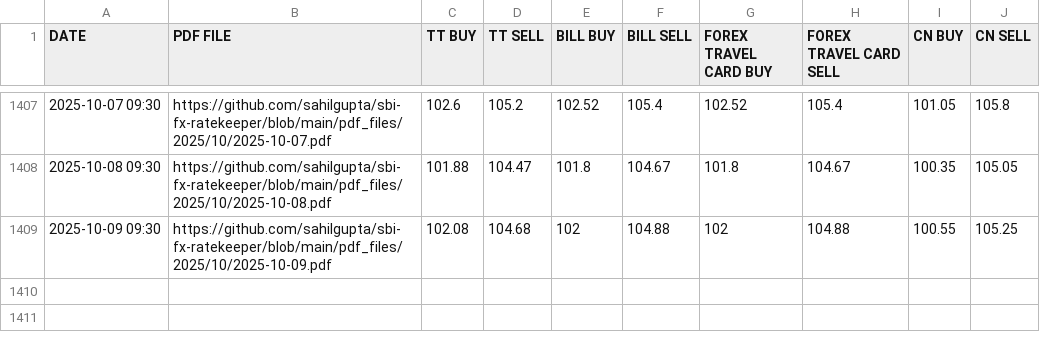
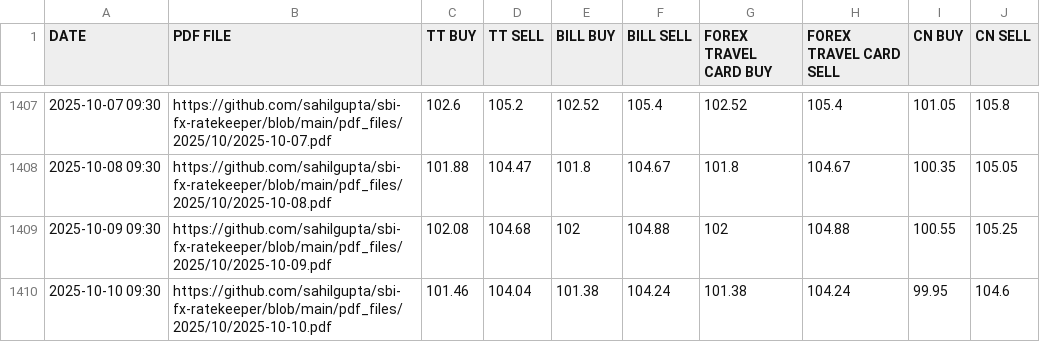
Before and after one commit to rahulmohamw/sbi_Exchange_rate_R3, a CSV file: csv_files/SBI_REFERENCE_RATES_EUR.csv, drawn as a sheet; only a part is shown, gaps mark what is left out.

```diff
--- a/csv_files/SBI_REFERENCE_RATES_EUR.csv
+++ b/csv_files/SBI_REFERENCE_RATES_EUR.csv
@@ -1409 +1409,2 @@ DATE,PDF FILE,TT BUY,TT SELL,BILL BUY,BILL SELL,FOREX TRAVEL CARD BUY,FOREX TRAV
 2025-10-09 09:30,https://github.com/sahilgupta/sbi-fx-ratekeeper/blob/main/pdf_files/2025/10/2025-10-09.pdf,102.08,104.68,102,104.88,102,104.88,100.55,105.25
+2025-10-10 09:30,https://github.com/sahilgupta/sbi-fx-ratekeeper/blob/main/pdf_files/2025/10/2025-10-10.pdf,101.46,104.04,101.38,104.24,101.38,104.24,99.95,104.6
```
Also changed, not shown: csv_files/SBI_REFERENCE_RATES_AED.csv, csv_files/SBI_REFERENCE_RATES_AUD.csv, 30 other files.
